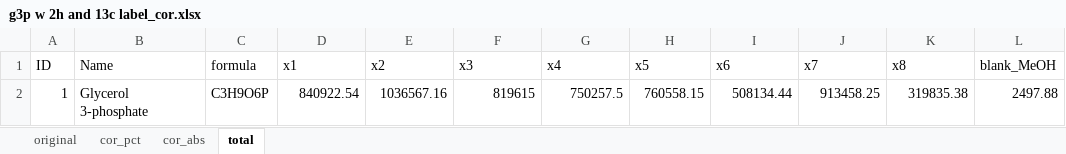
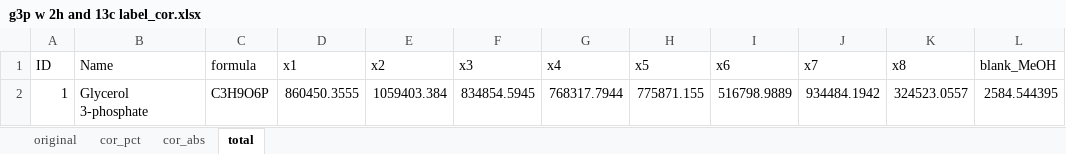
Before and after one commit to xxing9703/Iso-Autocorr, an Excel workbook: g3p w 2h and 13c label_cor.xlsx, sheet total, drawn as a sheet; values as stored, in another font and other column widths than the file's, no borders; removed rows and columns are numbered as before the commit, all else as after; the diff names each change by its address in the sheet, - before the commit and + after, or states it on an @@ line.

```diff
--- a/g3p w 2h and 13c label_cor.xlsx (sheet total)
+++ b/g3p w 2h and 13c label_cor.xlsx (sheet total)
-row 2: 1 | Glycerol 3-phosphate | C3H9O6P | 840922.54 | 1036567.16 | 819615 | 750257.5 | 760558.15 | 508134.44 | 913458.25 | 319835.38 | 2497.88
+row 2: 1 | Glycerol 3-phosphate | C3H9O6P | 860450.3555 | 1059403.384 | 834854.5945 | 768317.7944 | 775871.155 | 516798.9889 | 934484.1942 | 324523.0557 | 2584.544395
```
Also changed, not shown: 11 other files.
